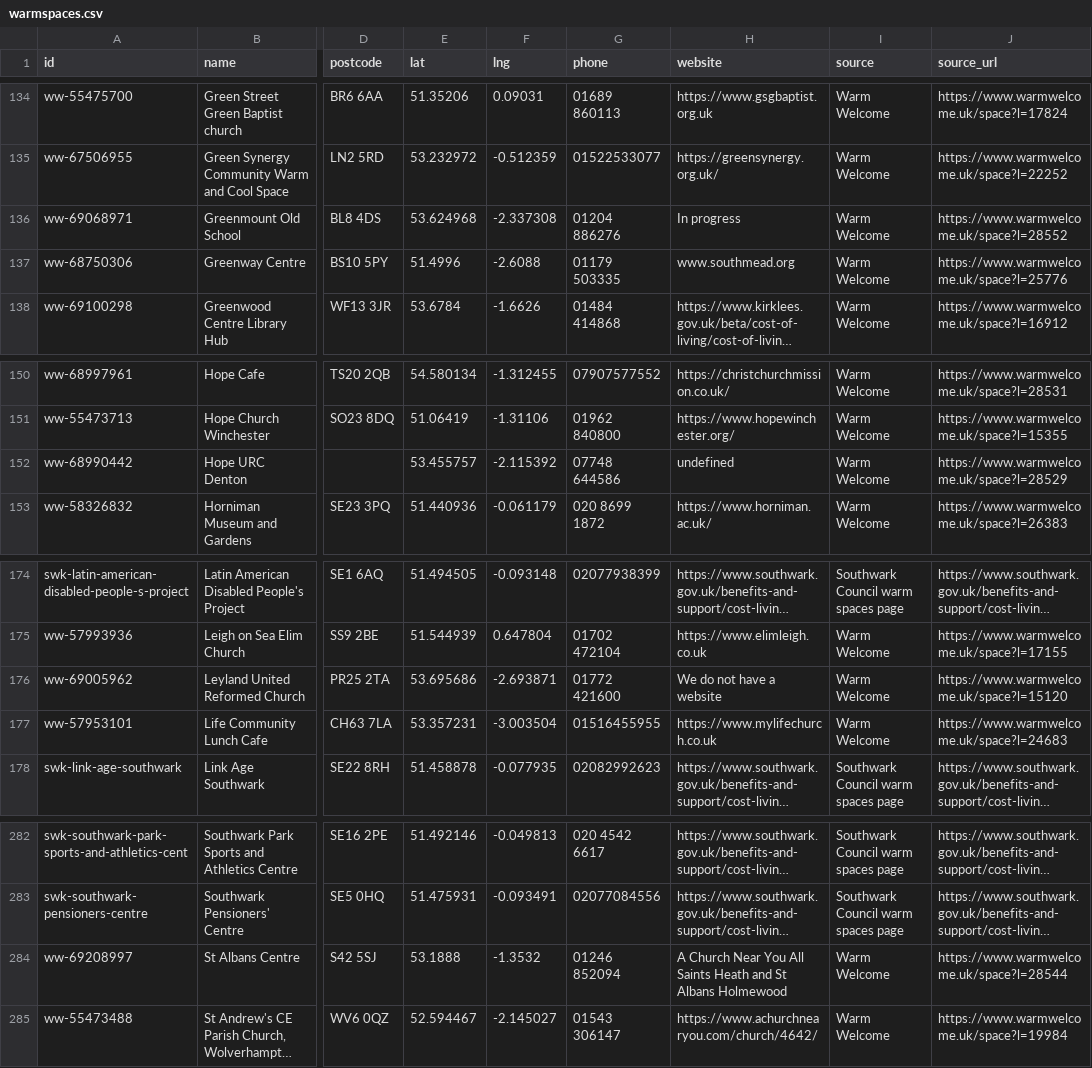
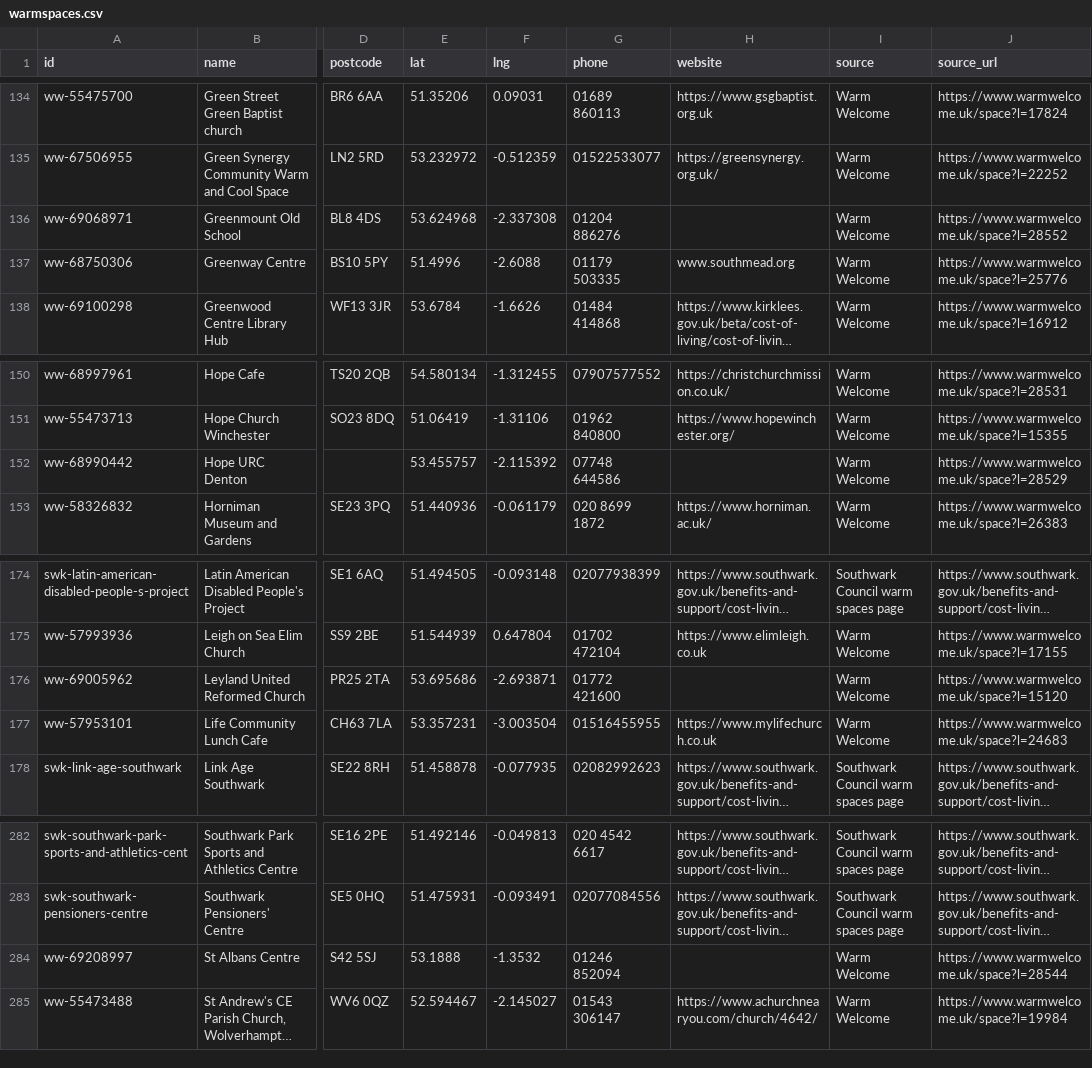
Before and after one commit to Postcode-economics/find-your-food-bank, a CSV file: export/warmspaces.csv, drawn as a sheet; only a part is shown, gaps mark what is left out; long unchanged cells end in …; the diff names each change by its address in the sheet, - before the commit and + after, or states it on an @@ line.

```diff
--- a/export/warmspaces.csv
+++ b/export/warmspaces.csv
-H136 (website): In progress
+H136 (website): (empty)
-H152 (website): undefined
+H152 (website): (empty)
-H176 (website): We do not have a website
+H176 (website): (empty)
-H284 (website): A Church Near You All Saints Heath and St Albans Holmewood
+H284 (website): (empty)
```
Also changed, not shown: export/foodbanks.csv, 40 other files.
